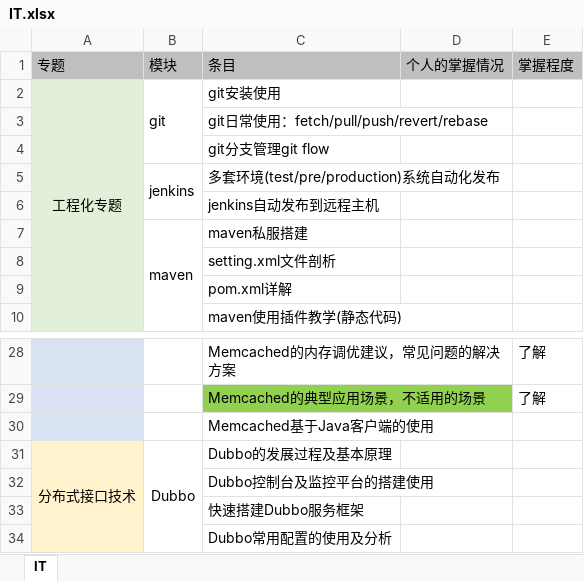
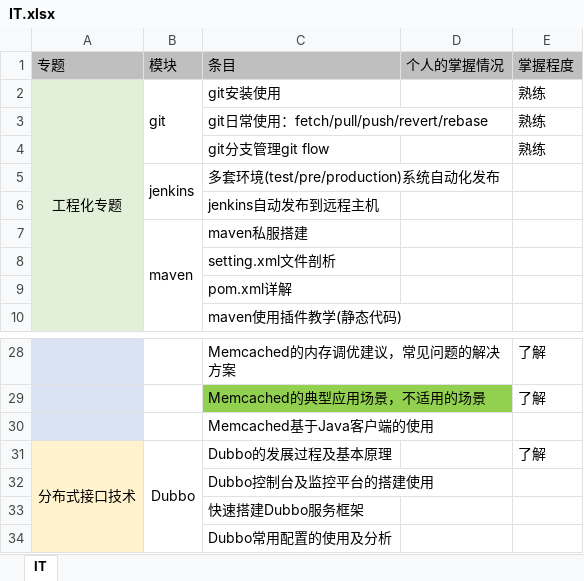
Before and after one commit to sangbiaoli/IT, an Excel workbook: IT.xlsx, sheet IT, drawn as a sheet; only a part is shown, gaps mark what is left out; values as stored, in another font and other column widths than the file's, no borders; charts and pictures not drawn; the diff names each change by its address in the sheet, - before the commit and + after, or states it on an @@ line.

```diff
--- a/IT.xlsx (sheet IT)
+++ b/IT.xlsx (sheet IT)
-E2:E4: (empty)
+E2:E4: 熟练
-E31: (empty)
+E31: 了解
```
Also changed, not shown: charts or pictures, 3 other files.
